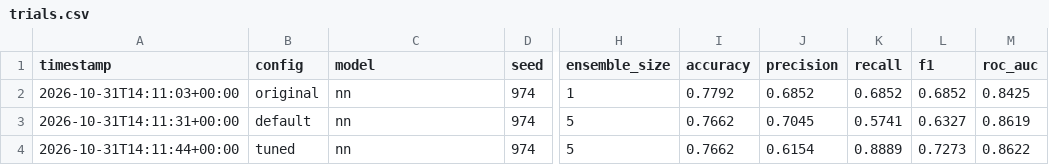
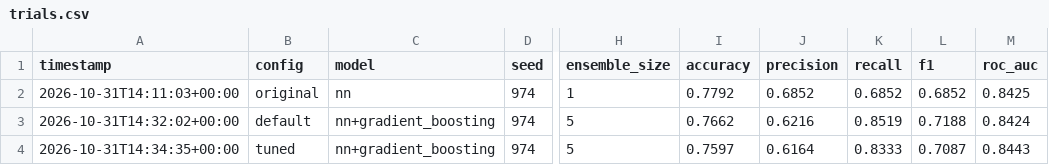
Before and after one commit to minalotfy0-web/health-classifier-diabetes-prediction-pytorch, a CSV file: results/trials.csv, drawn as a sheet; only a part is shown, gaps mark what is left out; the diff names each change by its address in the sheet, - before the commit and + after, or states it on an @@ line.

```diff
--- a/results/trials.csv
+++ b/results/trials.csv
-A3 (timestamp): 2026-10-31T14:11:31+00:00
+A3 (timestamp): 2026-10-31T14:32:02+00:00
-C3:C4 (model): nn
+C3:C4 (model): nn+gradient_boosting
-J3 (precision): 0.7045
+J3 (precision): 0.6216
-K3 (recall): 0.5741
+K3 (recall): 0.8519
-L3 (f1): 0.6327
+L3 (f1): 0.7188
-M3 (roc_auc): 0.8619
+M3 (roc_auc): 0.8424
-A4 (timestamp): 2026-10-31T14:11:44+00:00
+A4 (timestamp): 2026-10-31T14:34:35+00:00
-I4 (accuracy): 0.7662
+I4 (accuracy): 0.7597
-J4 (precision): 0.6154
+J4 (precision): 0.6164
-K4 (recall): 0.8889
+K4 (recall): 0.8333
-L4 (f1): 0.7273
+L4 (f1): 0.7087
-M4 (roc_auc): 0.8622
+M4 (roc_auc): 0.8443
```
Also changed, not shown: results/cv_summary.csv, results/default/test_results.csv, 11 other files.
